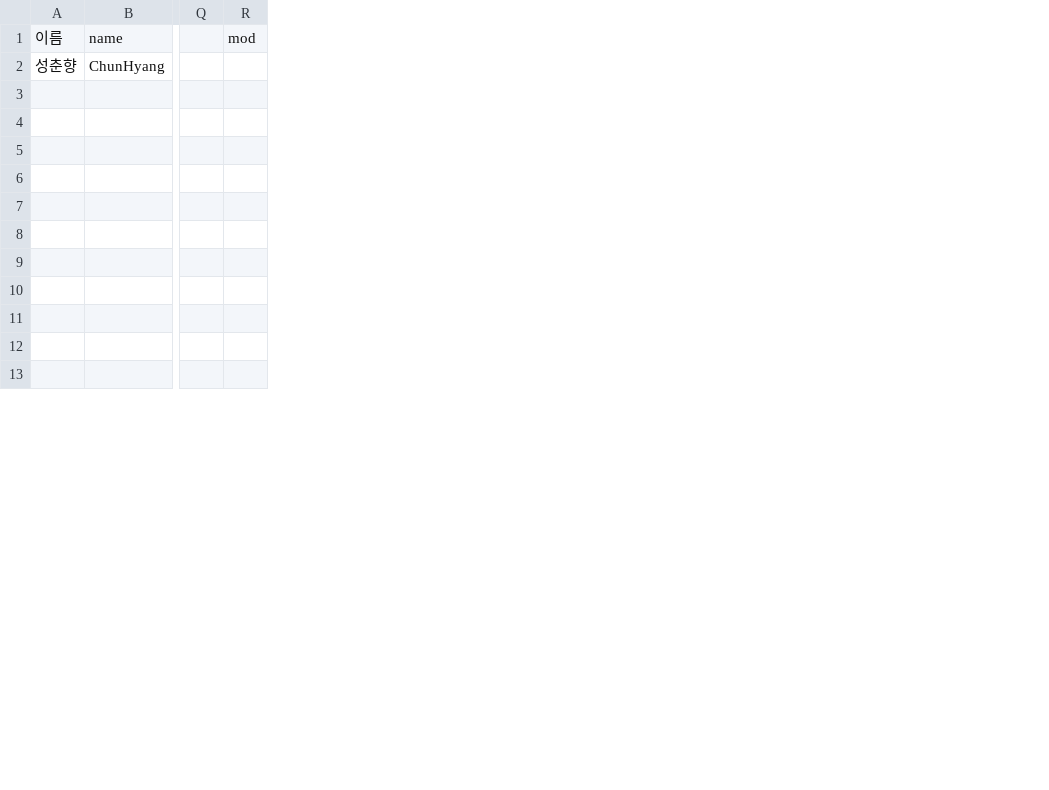
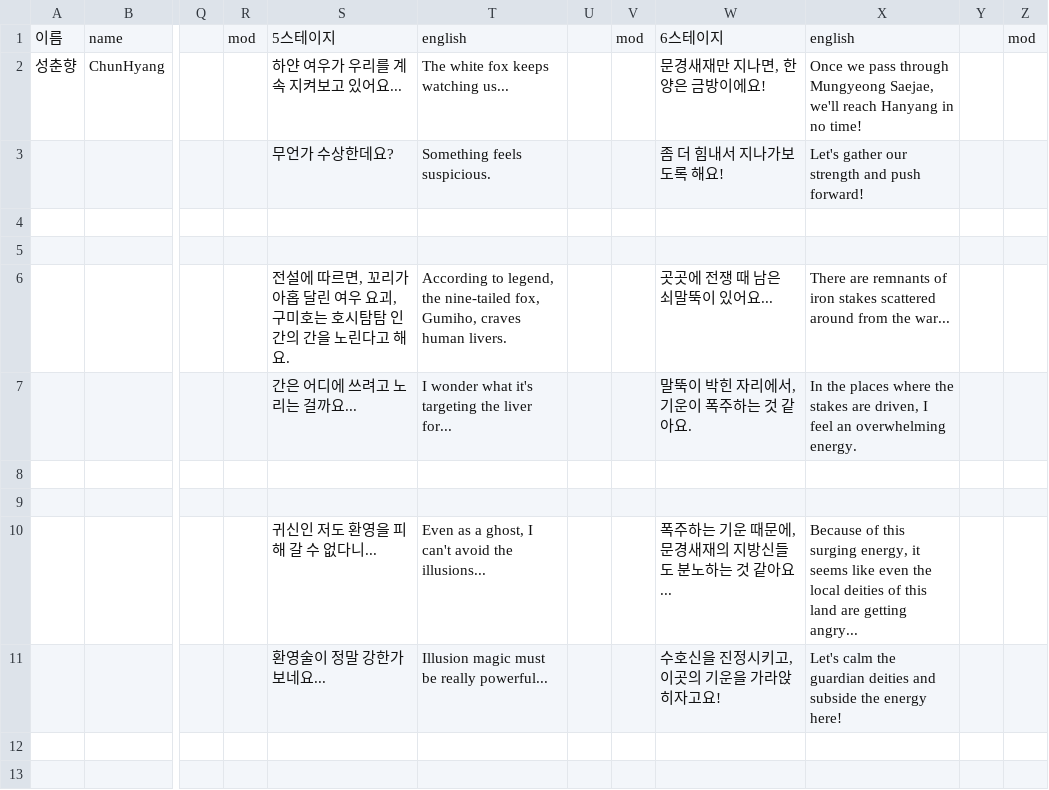
Before and after one commit to ProjPastExam/PastExamFile, a CSV file: 과거시험 시제/Seonbi/datafiles/dialogueData/chunStageTalk.csv, drawn as a sheet; only a part is shown, gaps mark what is left out; the diff names each change by its address in the sheet, - before the commit and + after, or states it on an @@ line.

```diff
--- a/과거시험 시제/Seonbi/datafiles/dialogueData/chunStageTalk.csv
+++ b/과거시험 시제/Seonbi/datafiles/dialogueData/chunStageTalk.csv
+column S, rows 1-11: 5스테이지 | 하얀 여우가 우리를 계속 지켜보고 있어요... | 무언가 수상한데요? |  |  | 전설에 따르면, 꼬리가 아홉 달린 여우 요괴, 구미호는 호시탐탐 인간의 간을 노린다고 해요. | 간은 어디에 쓰려고 노리는 걸까요... |  |  | 귀신인 저도 환영을 피해 갈 수 없다니... | 환영술이 정말 강한가 보네요...
+column T, rows 1-11: english | The white fox keeps watching us... | Something feels suspicious. |  |  | According to legend, the nine-tailed fox, Gumiho, craves human livers. | I wonder what it's targeting the liver for... |  |  | Even as a ghost, I can't avoid the illusions... | Illusion magic must be really powerful...
+column U, empty
+column V, row 1: mod
+column W, rows 1-11: 6스테이지 | 문경새재만 지나면, 한양은 금방이에요! | 좀 더 힘내서 지나가보도록 해요! |  |  | 곳곳에 전쟁 때 남은 쇠말뚝이 있어요... | 말뚝이 박힌 자리에서, 기운이 폭주하는 것 같아요. |  |  | 폭주하는 기운 때문에, 문경새재의 지방신들도 분노하는 것 같아요... | 수호신을 진정시키고, 이곳의 기운을 가라앉히자고요!
+column X, rows 1-11: english | Once we pass through Mungyeong Saejae, we'll reach Hanyang in no time! | Let's gather our strength and push forward! |  |  | There are remnants of iron stakes scattered around from the war... | In the places where the stakes are driven, I feel an overwhelming energy. |  |  | Because of this surging energy, it seems like even the local deities of this land are getting angry... | Let's calm the guardian deities and subside the energy here!
+column Y, empty
+column Z, row 1: mod
```
Also changed, not shown: 과거시험 시제/Seonbi/datafiles/dialogueData/ranSeonbi.csv, 13 other files.
